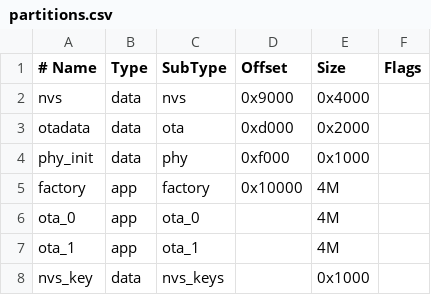
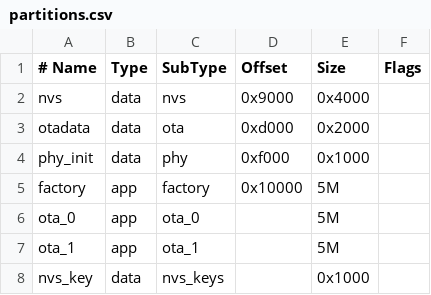
Before and after one commit to vritzka/TomatoTent, a CSV file: partitions.csv, drawn as a sheet.

```diff
--- a/partitions.csv
+++ b/partitions.csv
@@ -4,5 +4,5 @@ otadata,  data, ota,      0xd000,  0x2000
 phy_init, data, phy,      0xf000,  0x1000
-factory,  app,  factory,  0x10000,  4M
-ota_0,    app,  ota_0,    ,         4M
-ota_1,    app,  ota_1,    ,         4M
+factory,  app,  factory,  0x10000,  5M
+ota_0,    app,  ota_0,    ,         5M
+ota_1,    app,  ota_1,    ,         5M
 nvs_key,  data, nvs_keys, ,        0x1000
```
Also changed, not shown: 12 other files.
